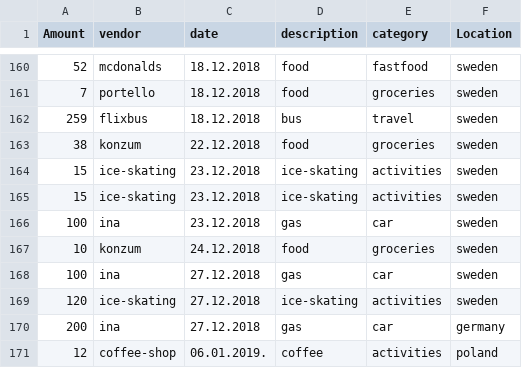
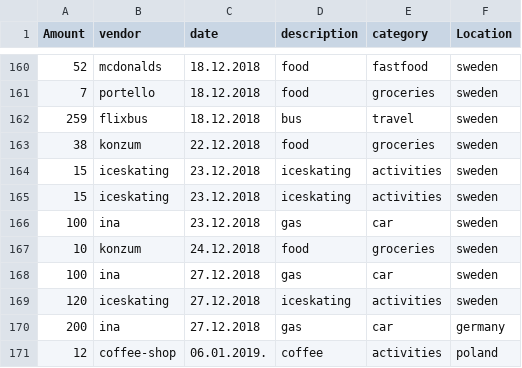
Before and after one commit to Pranshu-S/Expense-Predictor-using-ML, a CSV file: expenses2.csv, drawn as a sheet; only a part is shown, gaps mark what is left out.

Commit message:
Update expenses2.csv

```diff
--- a/expenses2.csv
+++ b/expenses2.csv
@@ -163,4 +163,4 @@
 38,konzum,22.12.2018,food,groceries,sweden
-15,ice-skating,23.12.2018,ice-skating,activities,sweden
-15,ice-skating,23.12.2018,ice-skating,activities,sweden
+15,iceskating,23.12.2018,iceskating,activities,sweden
+15,iceskating,23.12.2018,iceskating,activities,sweden
 100,ina,23.12.2018,gas,car,sweden
@@ -168,3 +168,3 @@
 100,ina,27.12.2018,gas,car,sweden
-120,ice-skating,27.12.2018,ice-skating,activities,sweden
+120,iceskating,27.12.2018,iceskating,activities,sweden
 200,ina,27.12.2018,gas,car,germany
```
